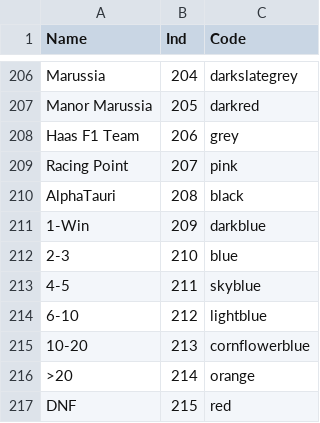
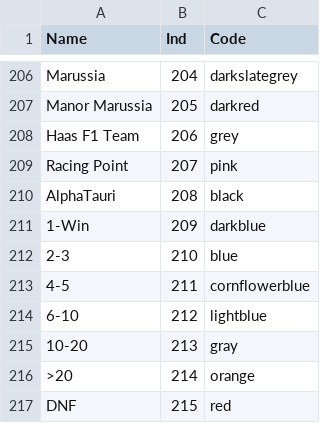
Before and after one commit to mkarmalski/F1_Sankey, a CSV file: Team_index.csv, drawn as a sheet; only a part is shown, gaps mark what is left out.

Commit message:
Add files via upload

```diff
--- a/Team_index.csv
+++ b/Team_index.csv
@@ -212,5 +212,5 @@ AlphaTauri,208,black
 2-3,210,blue
-4-5,211,skyblue
+4-5,211,cornflowerblue
 6-10,212,lightblue
-10-20,213,cornflowerblue
+10-20,213,gray
 >20,214,orange
```
